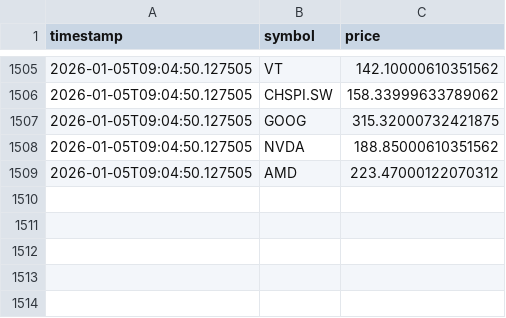
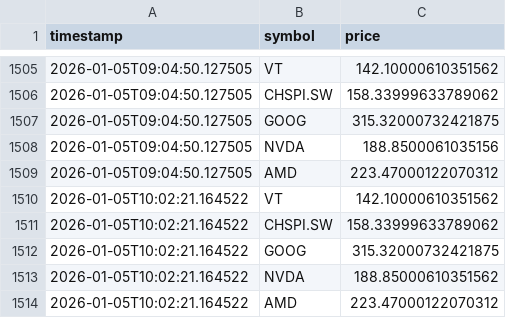
Before and after one commit to divin1/merkato, a CSV file: data/stock_data.csv, drawn as a sheet; only a part is shown, gaps mark what is left out.

```diff
--- a/data/stock_data.csv
+++ b/data/stock_data.csv
@@ -1507,3 +1507,8 @@ timestamp,symbol,price
 2026-01-05T09:04:50.127505,GOOG,315.32000732421875
-2026-01-05T09:04:50.127505,NVDA,188.85000610351562
+2026-01-05T09:04:50.127505,NVDA,188.8500061035156
 2026-01-05T09:04:50.127505,AMD,223.47000122070312
+2026-01-05T10:02:21.164522,VT,142.10000610351562
+2026-01-05T10:02:21.164522,CHSPI.SW,158.33999633789062
+2026-01-05T10:02:21.164522,GOOG,315.32000732421875
+2026-01-05T10:02:21.164522,NVDA,188.85000610351562
+2026-01-05T10:02:21.164522,AMD,223.47000122070312
```
